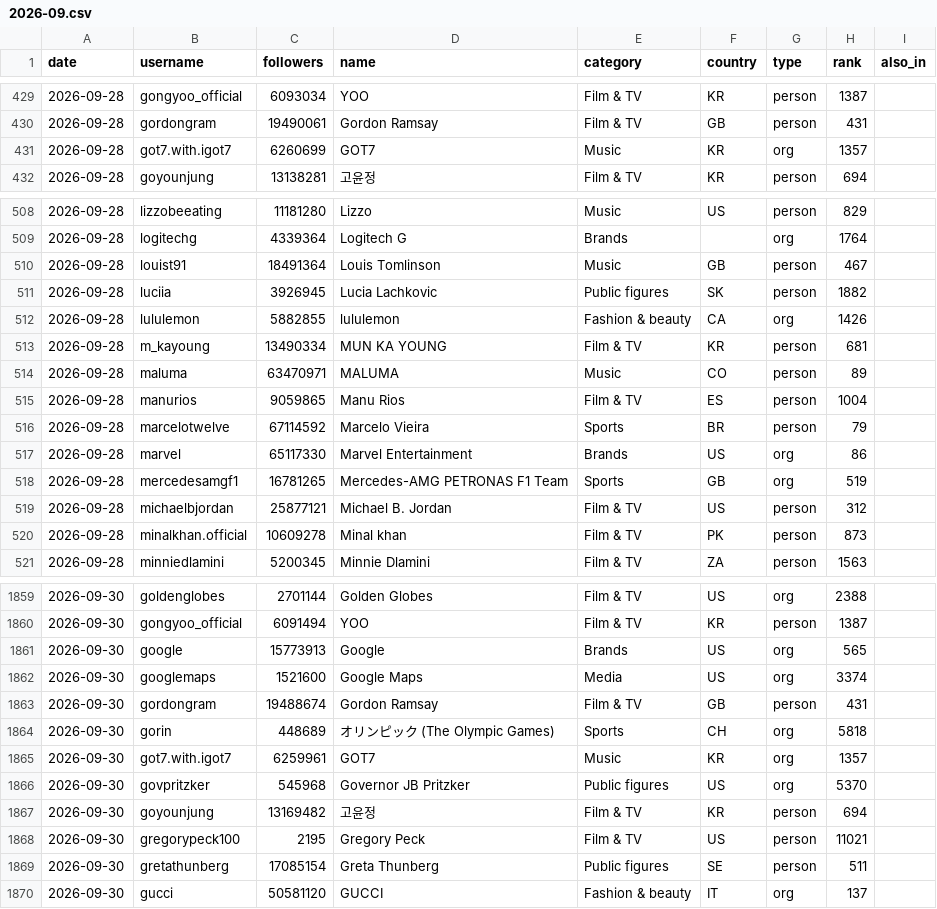
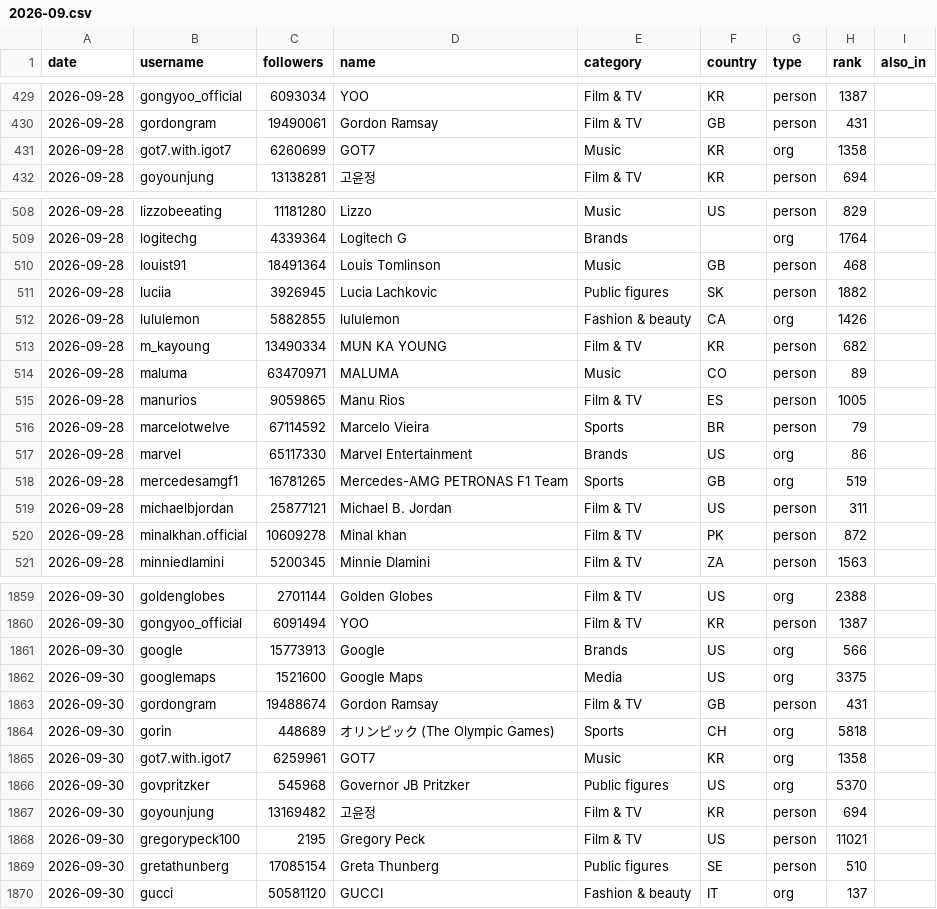
Before and after one commit to FastSocialCo/instagram-top-accounts, a CSV file: data/monthly/2026-09.csv, drawn as a sheet; only a part is shown, gaps mark what is left out; the diff covers the shown part only.

```diff
--- a/data/monthly/2026-09.csv
+++ b/data/monthly/2026-09.csv
@@ -430,3 +430,3 @@ date,username,followers,name,category,country,type,rank,also_in
 2026-09-28,gordongram,19490061,Gordon Ramsay,Film & TV,GB,person,431,
-2026-09-28,got7.with.igot7,6260699,GOT7,Music,KR,org,1357,
+2026-09-28,got7.with.igot7,6260699,GOT7,Music,KR,org,1358,
 2026-09-28,goyounjung,13138281,고윤정,Film & TV,KR,person,694,
@@ -509,8 +509,8 @@ date,username,followers,name,category,country,type,rank,also_in
 2026-09-28,logitechg,4339364,Logitech G,Brands,,org,1764,
-2026-09-28,louist91,18491364,Louis Tomlinson,Music,GB,person,467,
+2026-09-28,louist91,18491364,Louis Tomlinson,Music,GB,person,468,
 2026-09-28,luciia,3926945,Lucia Lachkovic,Public figures,SK,person,1882,
 2026-09-28,lululemon,5882855,lululemon,Fashion & beauty,CA,org,1426,
-2026-09-28,m_kayoung,13490334,MUN KA YOUNG,Film & TV,KR,person,681,
+2026-09-28,m_kayoung,13490334,MUN KA YOUNG,Film & TV,KR,person,682,
 2026-09-28,maluma,63470971,MALUMA,Music,CO,person,89,
-2026-09-28,manurios,9059865,Manu Rios,Film & TV,ES,person,1004,
+2026-09-28,manurios,9059865,Manu Rios,Film & TV,ES,person,1005,
 2026-09-28,marcelotwelve,67114592,Marcelo Vieira,Sports,BR,person,79,
@@ -518,4 +518,4 @@ date,username,followers,name,category,country,type,rank,also_in
 2026-09-28,mercedesamgf1,16781265,Mercedes-AMG PETRONAS F1 Team,Sports,GB,org,519,
-2026-09-28,michaelbjordan,25877121,Michael B. Jordan,Film & TV,US,person,312,
-2026-09-28,minalkhan.official,10609278,Minal khan,Film & TV,PK,person,873,
+2026-09-28,michaelbjordan,25877121,Michael B. Jordan,Film & TV,US,person,311,
+2026-09-28,minalkhan.official,10609278,Minal khan,Film & TV,PK,person,872,
 2026-09-28,minniedlamini,5200345,Minnie Dlamini,Film & TV,ZA,person,1563,
@@ -1860,7 +1860,7 @@ date,username,followers,name,category,country,type,rank,also_in
 2026-09-30,gongyoo_official,6091494,YOO,Film & TV,KR,person,1387,
-2026-09-30,google,15773913,Google,Brands,US,org,565,
-2026-09-30,googlemaps,1521600,Google Maps,Media,US,org,3374,
+2026-09-30,google,15773913,Google,Brands,US,org,566,
+2026-09-30,googlemaps,1521600,Google Maps,Media,US,org,3375,
 2026-09-30,gordongram,19488674,Gordon Ramsay,Film & TV,GB,person,431,
 2026-09-30,gorin,448689,オリンピック (The Olympic Games),Sports,CH,org,5818,
-2026-09-30,got7.with.igot7,6259961,GOT7,Music,KR,org,1357,
+2026-09-30,got7.with.igot7,6259961,GOT7,Music,KR,org,1358,
 2026-09-30,govpritzker,545968,Governor JB Pritzker,Public figures,US,org,5370,
@@ -1868,3 +1868,3 @@ date,username,followers,name,category,country,type,rank,also_in
 2026-09-30,gregorypeck100,2195,Gregory Peck,Film & TV,US,person,11021,
-2026-09-30,gretathunberg,17085154,Greta Thunberg,Public figures,SE,person,511,
+2026-09-30,gretathunberg,17085154,Greta Thunberg,Public figures,SE,person,510,
 2026-09-30,gucci,50581120,GUCCI,Fashion & beauty,IT,org,137,
```
Also changed, not shown: 145 edited cells elsewhere in this file, data/latest.csv, 3 other files.
